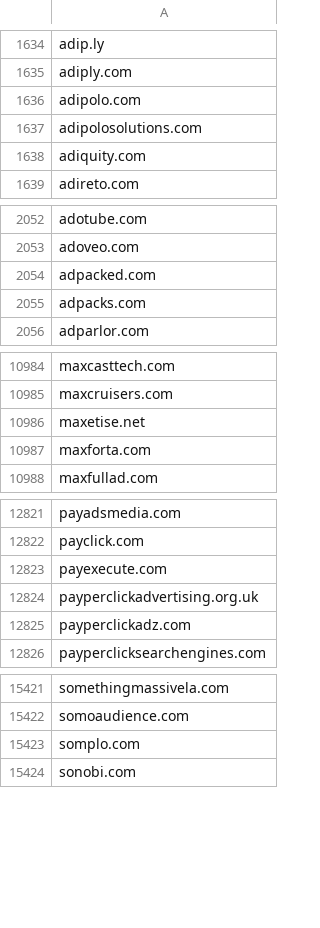
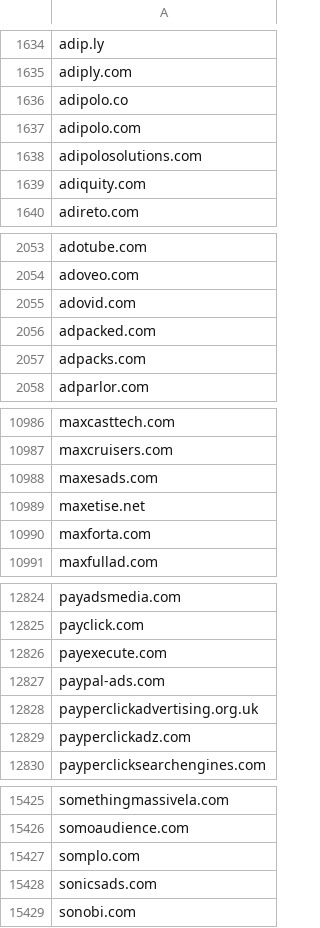
Before and after one commit to external-sources/hosts-sources, a CSV file: data/ShadowWhisperer_Ads_Wild.csv, drawn as a sheet; only a part is shown, gaps mark what is left out.

```diff
--- a/data/ShadowWhisperer_Ads_Wild.csv
+++ b/data/ShadowWhisperer_Ads_Wild.csv
@@ -1635,2 +1635,3 @@ adip.ly
 adiply.com
+adipolo.co
 adipolo.com
@@ -2053,2 +2054,3 @@ adotube.com
 adoveo.com
+adovid.com
 adpacked.com
@@ -10985,2 +10987,3 @@ maxcasttech.com
 maxcruisers.com
+maxesads.com
 maxetise.net
@@ -12823,2 +12826,3 @@ payclick.com
 payexecute.com
+paypal-ads.com
 payperclickadvertising.org.uk
@@ -15423,2 +15427,3 @@ somoaudience.com
 somplo.com
+sonicsads.com
 sonobi.com
```
Also changed, not shown: data/ShadowWhisperer_Ads.csv, data/ShadowWhisperer_Tracking_Wild.csv, 2 other files.
